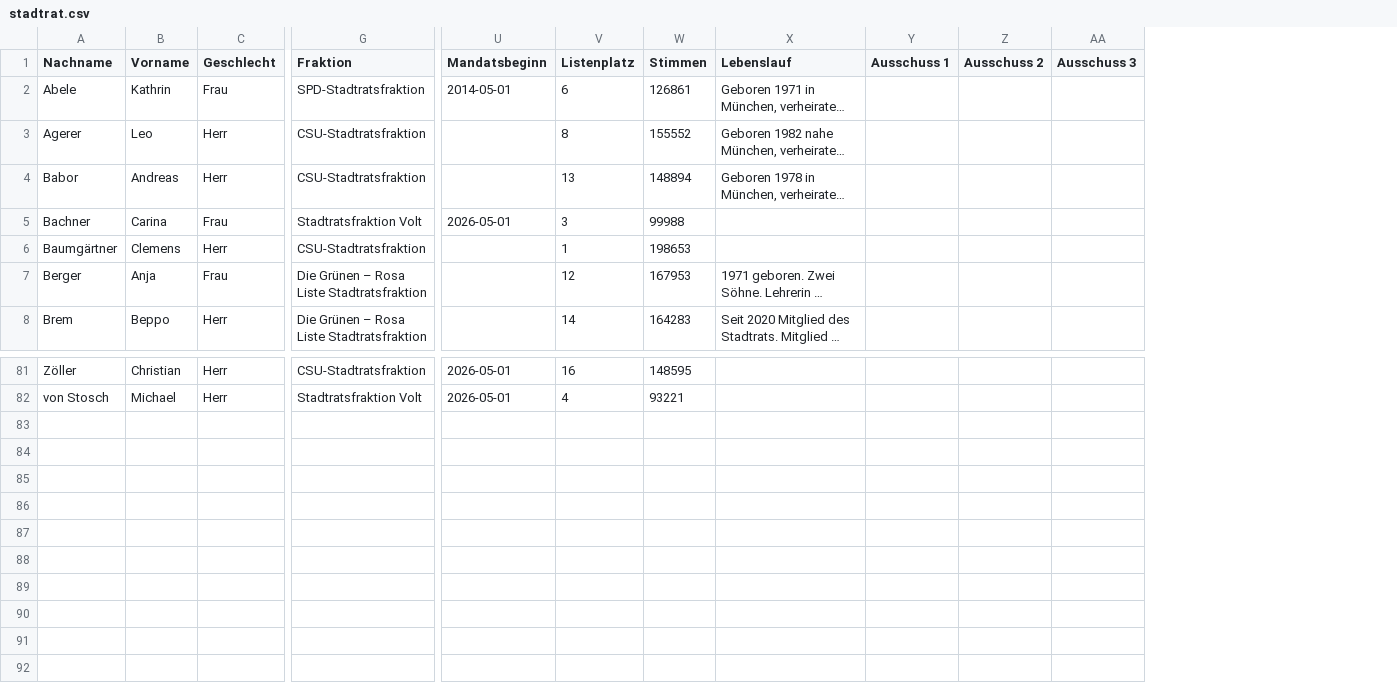
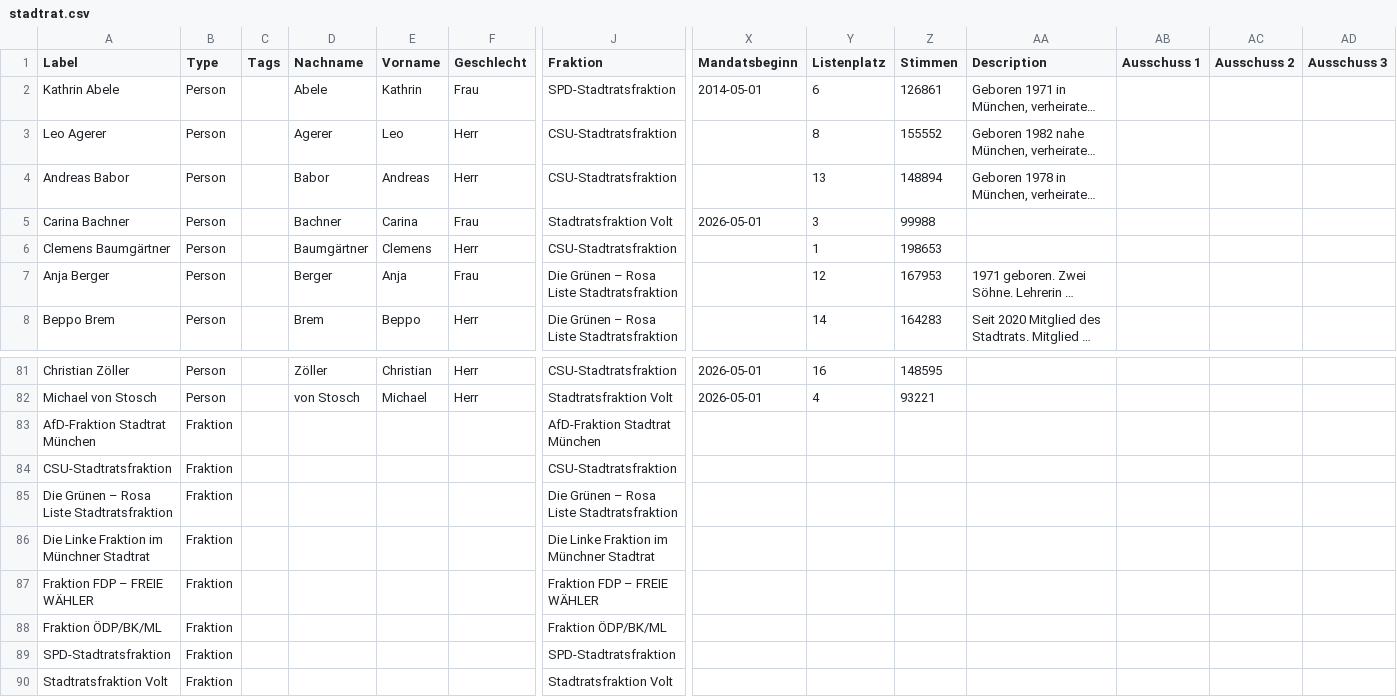
Before and after one commit to heibie/rathausmuc, a CSV file: data/stadtrat.csv, drawn as a sheet; only a part is shown, gaps mark what is left out; long unchanged cells end in …; addresses are those after the commit; rows hold the shown columns only; the diff names each change by its address in the sheet, - before the commit and + after, or states it on an @@ line.

Commit message:
Merge kumu CSV into stadtrat.csv; remove duplicate stadtrat_kumu.csv

```diff
--- a/data/stadtrat.csv
+++ b/data/stadtrat.csv
+column A (Label), rows 2-8: Kathrin Abele | Leo Agerer | Andreas Babor | Carina Bachner | Clemens Baumgärtner | Anja Berger | Beppo Brem; rows 81-82: Christian Zöller | Michael von Stosch
+column B (Type), rows 2-8: all Person; rows 81-82: Person | Person
+column C (Tags), empty
-AA1: Lebenslauf
+AA1: Description
+row 83: AfD-Fraktion Stadtrat München | Fraktion |  |  |  |  | AfD-Fraktion Stadtrat München
+row 84: CSU-Stadtratsfraktion | Fraktion |  |  |  |  | CSU-Stadtratsfraktion
+row 85: Die Grünen – Rosa Liste Stadtratsfraktion | Fraktion |  |  |  |  | Die Grünen – Rosa Liste Stadtratsfraktion
+row 86: Die Linke Fraktion im Münchner Stadtrat | Fraktion |  |  |  |  | Die Linke Fraktion im Münchner Stadtrat
+row 87: Fraktion FDP – FREIE WÄHLER | Fraktion |  |  |  |  | Fraktion FDP – FREIE WÄHLER
+row 88: Fraktion ÖDP/BK/ML | Fraktion |  |  |  |  | Fraktion ÖDP/BK/ML
+row 89: SPD-Stadtratsfraktion | Fraktion |  |  |  |  | SPD-Stadtratsfraktion
+row 90: Stadtratsfraktion Volt | Fraktion |  |  |  |  | Stadtratsfraktion Volt
```
Also changed, not shown: 2 other files.
